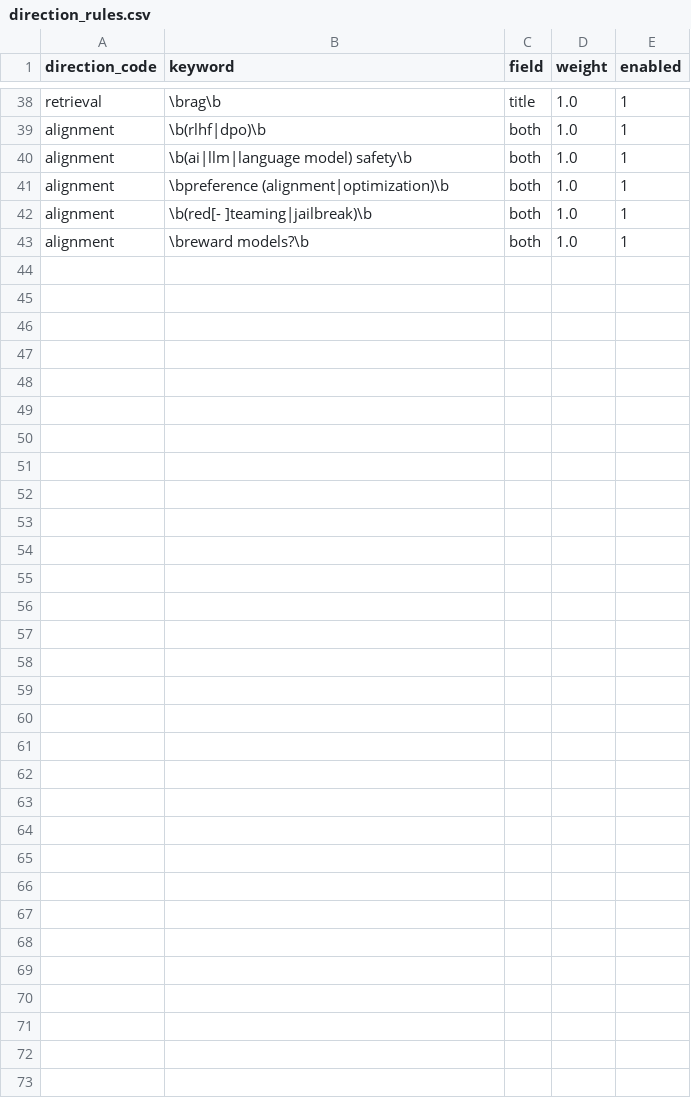
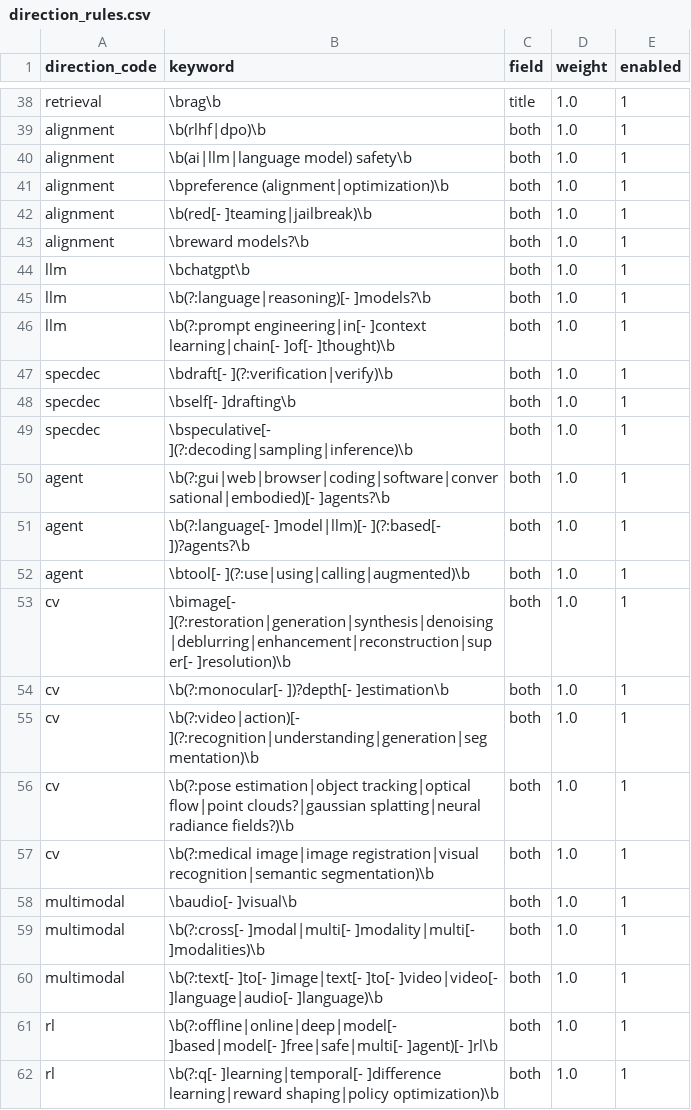
Before and after one commit to scyolo/LitHub-Pavilion, a CSV file: seeds/direction_rules.csv, drawn as a sheet; only a part is shown, gaps mark what is left out; the diff covers the shown part only.

```diff
--- a/seeds/direction_rules.csv
+++ b/seeds/direction_rules.csv
@@ -43 +43,20 @@ alignment,\b(red[- ]teaming|jailbreak)\b,both,1.0,1
 alignment,\breward models?\b,both,1.0,1
+llm,\bchatgpt\b,both,1.0,1
+llm,\b(?:language|reasoning)[- ]models?\b,both,1.0,1
+llm,\b(?:prompt engineering|in[- ]context learning|chain[- ]of[- ]thought)\b,both,1.0,1
+specdec,\bdraft[- ](?:verification|verify)\b,both,1.0,1
+specdec,\bself[- ]drafting\b,both,1.0,1
+specdec,\bspeculative[- ](?:decoding|sampling|inference)\b,both,1.0,1
+agent,\b(?:gui|web|browser|coding|software|conversational|embodied)[- ]agents?\b,both,1.0,1
+agent,\b(?:language[- ]model|llm)[- ](?:based[- ])?agents?\b,both,1.0,1
+agent,\btool[- ](?:use|using|calling|augmented)\b,both,1.0,1
+cv,\bimage[- ](?:restoration|generation|synthesis|denoising|deblurring|enhancement|reconstruction|super[- ]resolution)\b,both,1.0,1
+cv,\b(?:monocular[- ])?depth[- ]estimation\b,both,1.0,1
+cv,\b(?:video|action)[- ](?:recognition|understanding|generation|segmentation)\b,both,1.0,1
+cv,\b(?:pose estimation|object tracking|optical flow|point clouds?|gaussian splatting|neural radiance fields?)\b,both,1.0,1
+cv,\b(?:medical image|image registration|visual recognition|semantic segmentation)\b,both,1.0,1
+multimodal,\baudio[- ]visual\b,both,1.0,1
+multimodal,\b(?:cross[- ]modal|multi[- ]modality|multi[- ]modalities)\b,both,1.0,1
+multimodal,\b(?:text[- ]to[- ]image|text[- ]to[- ]video|video[- ]language|audio[- ]language)\b,both,1.0,1
+rl,\b(?:offline|online|deep|model[- ]based|model[- ]free|safe|multi[- ]agent)[- ]rl\b,both,1.0,1
+rl,\b(?:q[- ]learning|temporal[- ]difference learning|reward shaping|policy optimization)\b,both,1.0,1
```
Also changed, not shown: 11 added rows and 1 edited cell elsewhere in this file, 40 other files.
